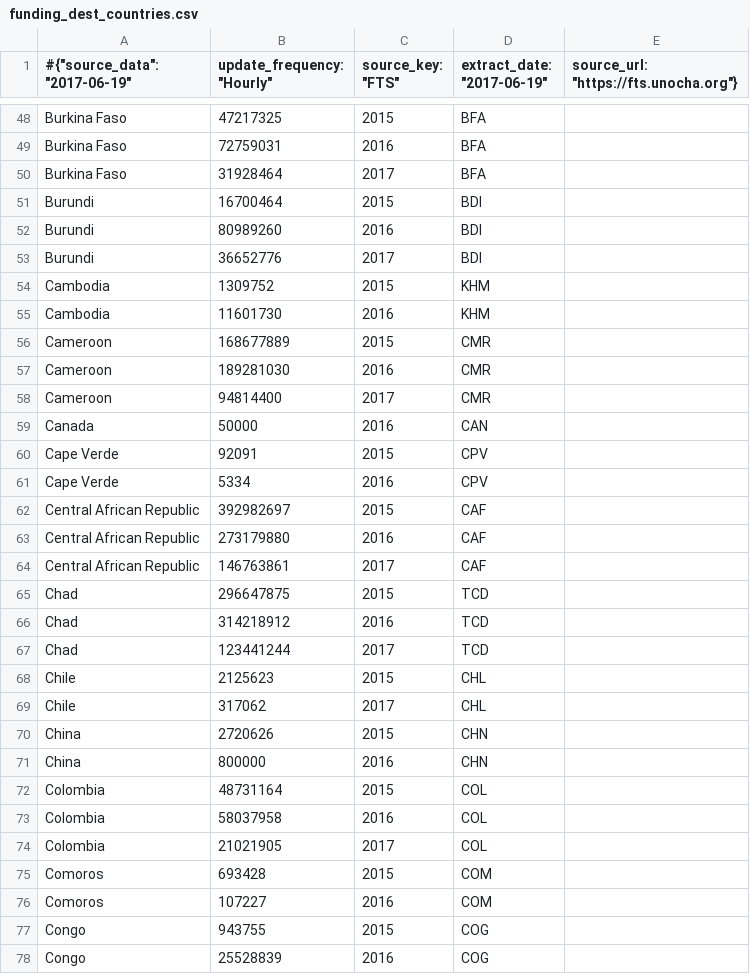
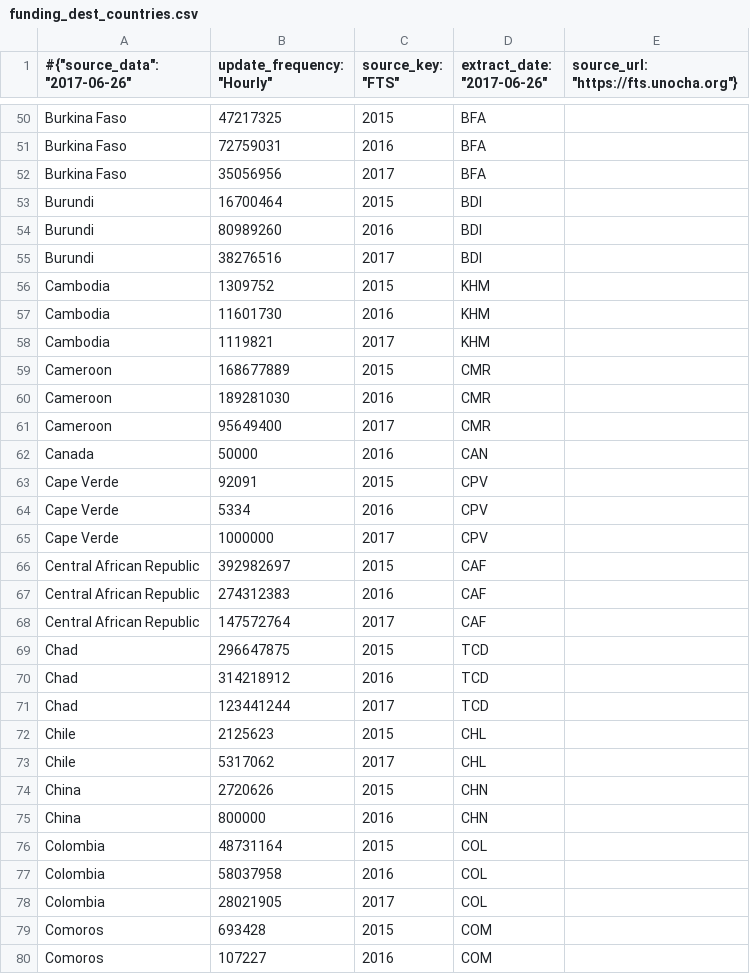
Before and after one commit to ONEcampaign/humanitarian-data-service, a CSV file: resources/data/derived/example/funding_dest_countries.csv, drawn as a sheet; only a part is shown, gaps mark what is left out; the shorter side is filled out with more unchanged rows; the diff covers the shown part only.

```diff
--- a/resources/data/derived/example/funding_dest_countries.csv
+++ b/resources/data/derived/example/funding_dest_countries.csv
@@ -1 +1 @@
-#{"source_data": "2017-06-19", "update_frequency": "Hourly", "source_key": "FTS", "extract_date": "2017-06-19", "source_url": "https://fts.unocha.org"}
+#{"source_data": "2017-06-26", "update_frequency": "Hourly", "source_key": "FTS", "extract_date": "2017-06-26", "source_url": "https://fts.unocha.org"}
@@ -49,11 +51,12 @@ Burkina Faso,47217325,2015,BFA
 Burkina Faso,72759031,2016,BFA
-Burkina Faso,31928464,2017,BFA
+Burkina Faso,35056956,2017,BFA
 Burundi,16700464,2015,BDI
 Burundi,80989260,2016,BDI
-Burundi,36652776,2017,BDI
+Burundi,38276516,2017,BDI
 Cambodia,1309752,2015,KHM
 Cambodia,11601730,2016,KHM
+Cambodia,1119821,2017,KHM
 Cameroon,168677889,2015,CMR
 Cameroon,189281030,2016,CMR
-Cameroon,94814400,2017,CMR
+Cameroon,95649400,2017,CMR
 Canada,50000,2016,CAN
@@ -61,5 +64,6 @@ Cape Verde,92091,2015,CPV
 Cape Verde,5334,2016,CPV
+Cape Verde,1000000,2017,CPV
 Central African Republic,392982697,2015,CAF
-Central African Republic,273179880,2016,CAF
-Central African Republic,146763861,2017,CAF
+Central African Republic,274312383,2016,CAF
+Central African Republic,147572764,2017,CAF
 Chad,296647875,2015,TCD
@@ -68,3 +72,3 @@ Chad,123441244,2017,TCD
 Chile,2125623,2015,CHL
-Chile,317062,2017,CHL
+Chile,5317062,2017,CHL
 China,2720626,2015,CHN
@@ -73,3 +77,3 @@ Colombia,48731164,2015,COL
 Colombia,58037958,2016,COL
-Colombia,21021905,2017,COL
+Colombia,28021905,2017,COL
 Comoros,693428,2015,COM
```
Also changed, not shown: 3 added rows and 32 edited cells elsewhere in this file, resources/data/derived/example/funding_clusters.csv, resources/data/derived/example/funding_donors_appeal.csv, 4 other files.
